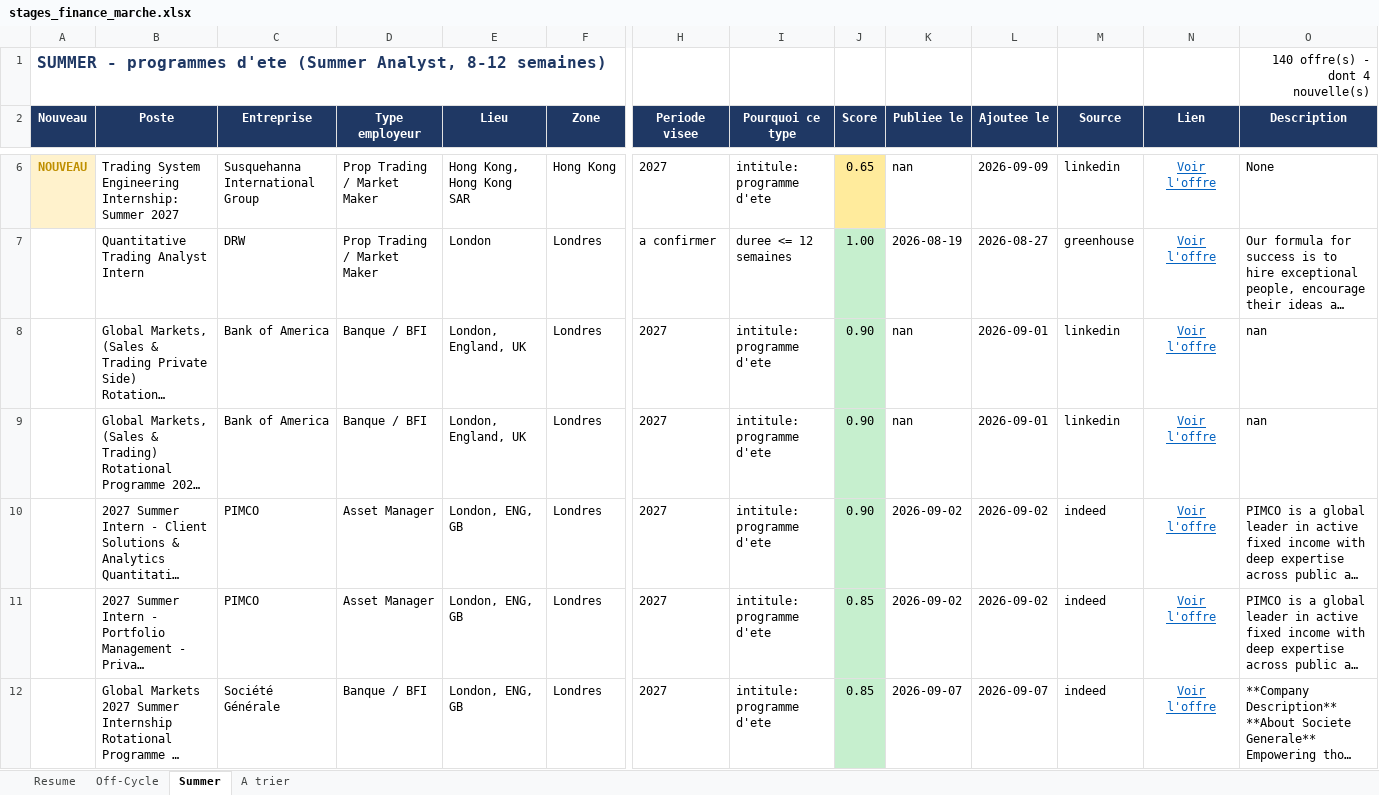
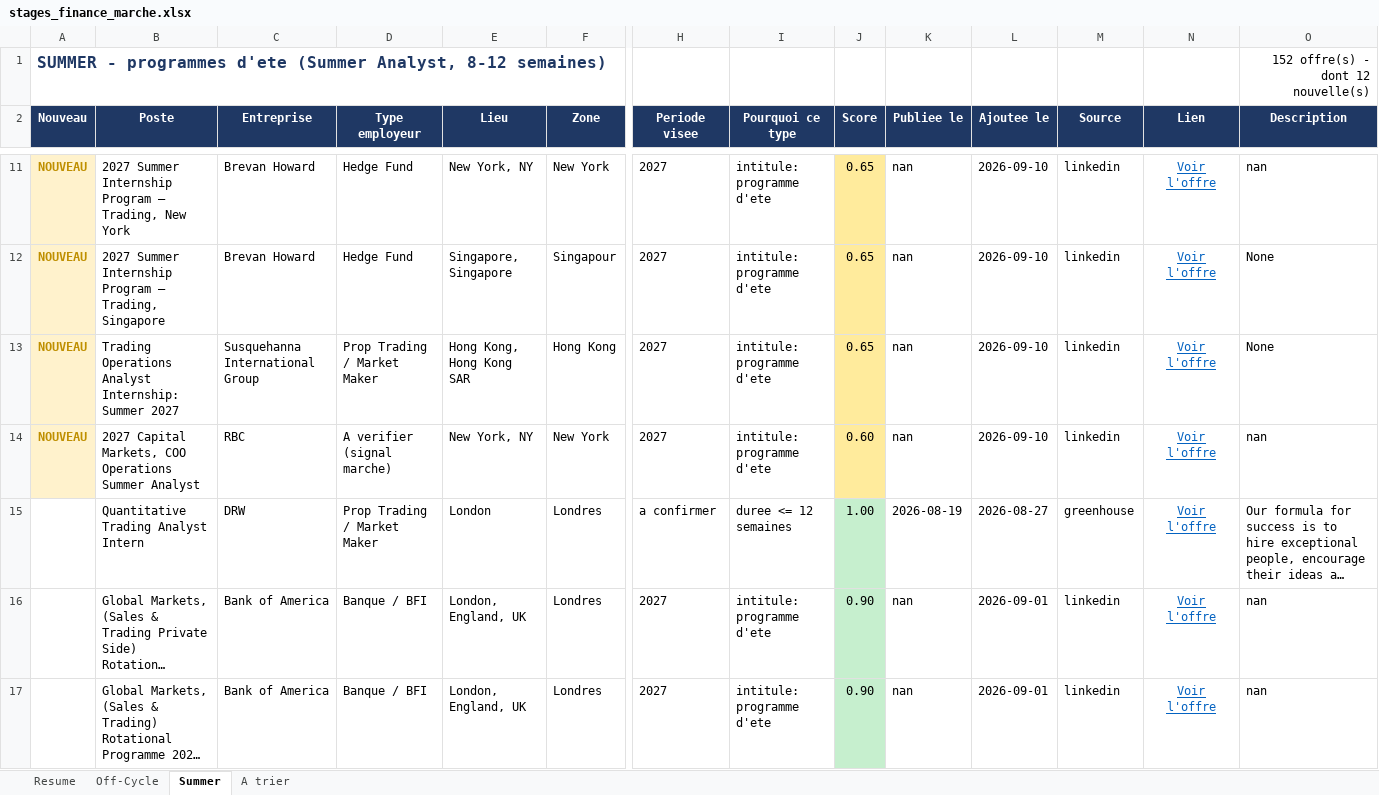
Before and after one commit to sasa2302/finance-internship-scraper, an Excel workbook: data/stages_finance_marche.xlsx, sheet Summer, drawn as a sheet; only a part is shown, gaps mark what is left out; the shorter side is filled out with more unchanged rows; long unchanged cells end in …; values as stored, in another font and other column widths than the file's, no borders; addresses are those after the commit; rows hold the shown columns only; the diff covers the shown part only; the diff names each change by its address in the sheet, - before the commit and + after, or states it on an @@ line.

```diff
--- a/data/stages_finance_marche.xlsx (sheet Summer)
+++ b/data/stages_finance_marche.xlsx (sheet Summer)
-O1 (Description): 140 offre(s) - dont 4 nouvelle(s)
+O1 (Description): 152 offre(s) - dont 12 nouvelle(s)
+row 11: NOUVEAU | 2027 Summer Internship Program – Trading, New York | Brevan Howard | Hedge Fund | New York, NY | New York | 2027 | intitule: programme d'ete | 0.65 | nan | 2026-09-10 | linkedin | Voir l'offre | nan
+row 12: NOUVEAU | 2027 Summer Internship Program – Trading, Singapore | Brevan Howard | Hedge Fund | Singapore, Singapore | Singapour | 2027 | intitule: programme d'ete | 0.65 | nan | 2026-09-10 | linkedin | Voir l'offre | None
-B13 (Poste): Trading System Engineering Internship: Summer…
+B13 (Poste): Trading Operations Analyst Internship: Summer…
-L13 (Ajoutee le): 2026-09-09
+L13 (Ajoutee le): 2026-09-10
+row 14: NOUVEAU | 2027 Capital Markets, COO Operations Summer Analyst | RBC | A verifier (signal marche) | New York, NY | New York | 2027 | intitule: programme d'ete | 0.60 | nan | 2026-09-10 | linkedin | Voir l'offre | nan
```
Also changed, not shown: 9 added rows and 17 edited cells elsewhere in this sheet, sheet A trier, sheet Off-Cycle, sheet Resume, 2 other files.
